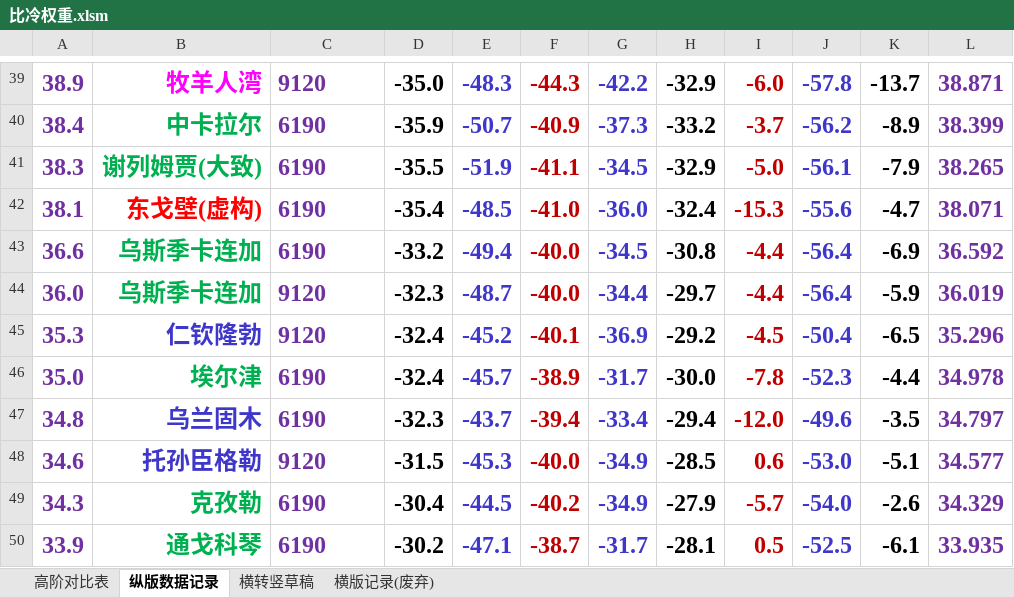
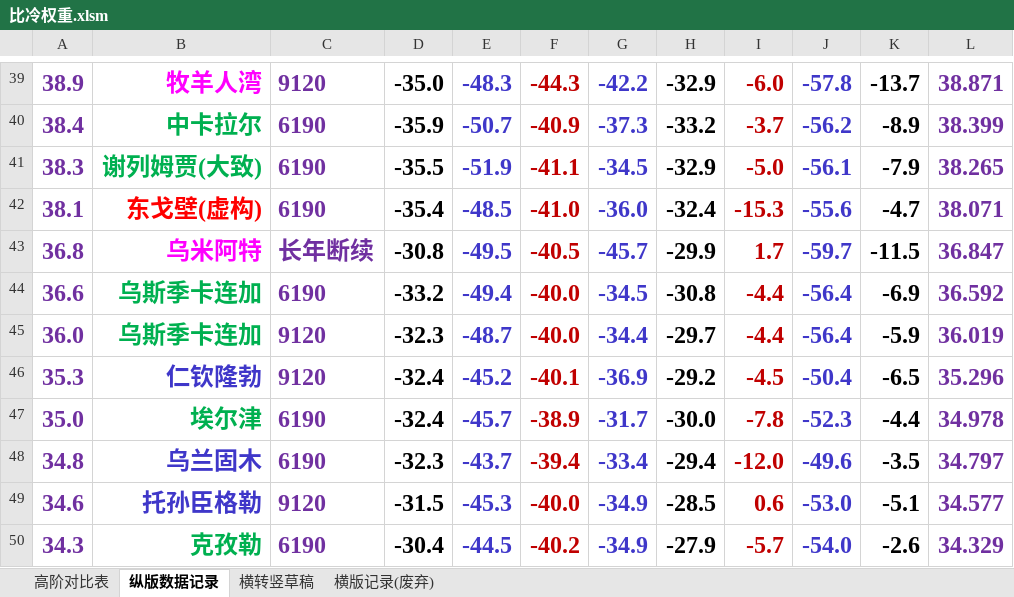
Before and after one commit to qkvkql/default, an Excel workbook: 气象/表格文件/双站或位置对比/比冷权重.xlsm, sheet 纵版数据记录, drawn as a sheet; only a part is shown, gaps mark what is left out; the shorter side is filled out with more unchanged rows; values as stored, in another font and other column widths than the file's, no borders; conditional formats not drawn; the diff names each change by its address in the sheet, - before the commit and + after, or states it on an @@ line.

```diff
--- a/气象/表格文件/双站或位置对比/比冷权重.xlsm (sheet 纵版数据记录)
+++ b/气象/表格文件/双站或位置对比/比冷权重.xlsm (sheet 纵版数据记录)
+row 43: 36.8 | 乌米阿特 | 长年断续 | -30.8 | -49.5 | -40.5 | -45.7 | -29.9 | 1.7 | -59.7 | -11.5 | 36.847
```
Also changed, not shown: 1 other file.
